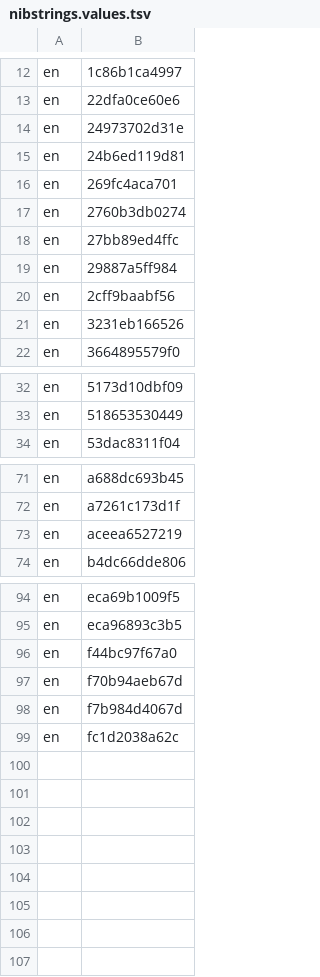
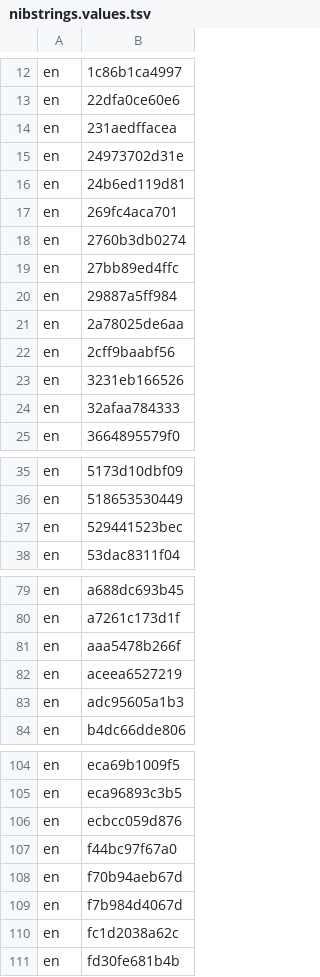
Before and after one commit to MongLong0214/logic-pro-mcp, a TSV file: docs/canon/index/nibstrings.values.tsv, drawn as a sheet; only a part is shown, gaps mark what is left out; the diff covers the shown part only.

```diff
--- a/docs/canon/index/nibstrings.values.tsv
+++ b/docs/canon/index/nibstrings.values.tsv
@@ -13,2 +13,3 @@ en	1c86b1ca4997
 en	22dfa0ce60e6
+en	231aedffacea
 en	24973702d31e
@@ -19,4 +20,6 @@ en	27bb89ed4ffc
 en	29887a5ff984
+en	2a78025de6aa
 en	2cff9baabf56
 en	3231eb166526
+en	32afaa784333
 en	3664895579f0
@@ -33,2 +36,3 @@ en	5173d10dbf09
 en	518653530449
+en	529441523bec
 en	53dac8311f04
@@ -72,3 +80,5 @@ en	a688dc693b45
 en	a7261c173d1f
+en	aaa5478b266f
 en	aceea6527219
+en	adc95605a1b3
 en	b4dc66dde806
@@ -95,2 +105,3 @@ en	eca69b1009f5
 en	eca96893c3b5
+en	ecbcc059d876
 en	f44bc97f67a0
@@ -99 +110,2 @@ en	f7b984d4067d
 en	fc1d2038a62c
+en	fd30fe681b4b
```
Also changed, not shown: 4 added rows elsewhere in this file, docs/canon/index/niblabels.values.tsv, docs/canon/index/quickhelp.values.tsv, 6 other files.
